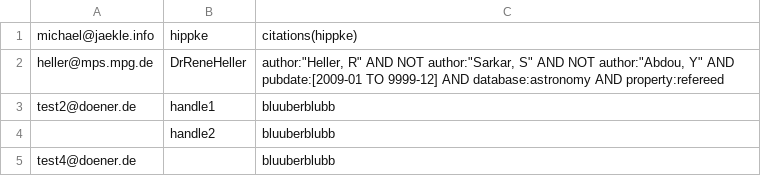
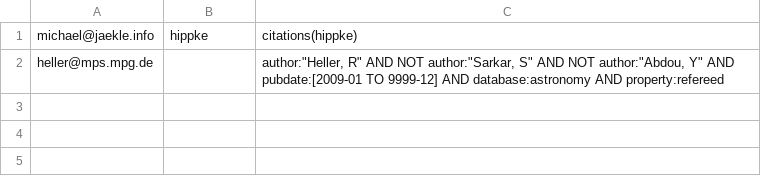
Before and after one commit to hippke/adsbot, a CSV file: participants.csv, drawn as a sheet.

Commit message:
Add changes

```diff
--- a/participants.csv
+++ b/participants.csv
@@ -1,5 +1,2 @@
 michael@jaekle.info|hippke|citations(hippke)
-heller@mps.mpg.de|DrReneHeller|author:"Heller, R" AND NOT author:"Sarkar, S" AND NOT author:"Abdou, Y" AND pubdate:[2009-01 TO 9999-12] AND database:astronomy AND property:refereed
-test2@doener.de|handle1|bluuberblubb
-|handle2|bluuberblubb
-test4@doener.de||bluuberblubb
+heller@mps.mpg.de||author:"Heller, R" AND NOT author:"Sarkar, S" AND NOT author:"Abdou, Y" AND pubdate:[2009-01 TO 9999-12] AND database:astronomy AND property:refereed
```
